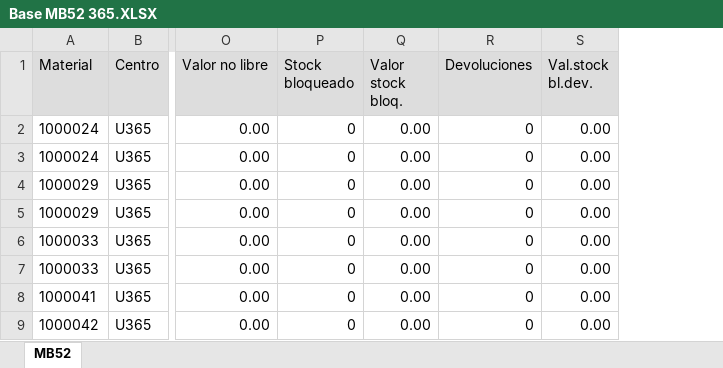
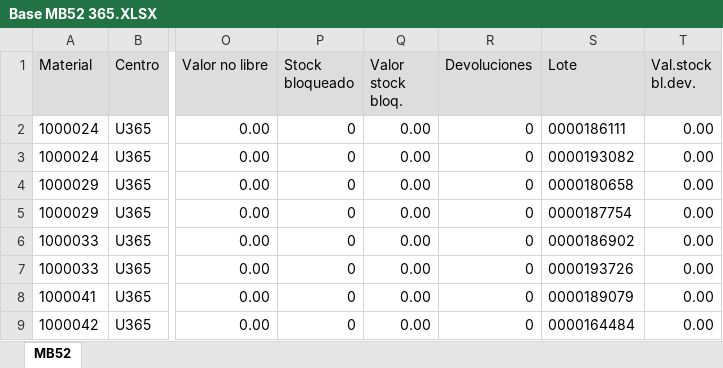
Before and after one commit to Abastecimiento-milicic/abast-milicic.github.io, an Excel workbook: data/Almacen MB52/Base MB52 365.XLSX, sheet MB52, drawn as a sheet; only a part is shown, gaps mark what is left out; values as stored, in another font and other column widths than the file's, no borders; the diff names each change by its address in the sheet, - before the commit and + after, or states it on an @@ line.

```diff
--- a/data/Almacen MB52/Base MB52 365.XLSX (sheet MB52)
+++ b/data/Almacen MB52/Base MB52 365.XLSX (sheet MB52)
+column S (Lote), rows 2-9: 0000186111 | 0000193082 | 0000180658 | 0000187754 | 0000186902 | 0000193726 | 0000189079 | 0000164484
```
Also changed, not shown: data/Almacen MB52/Base MB52 314.XLSX, data/Almacen MB52/Base MB52 374.XLSX, 19 other files.
